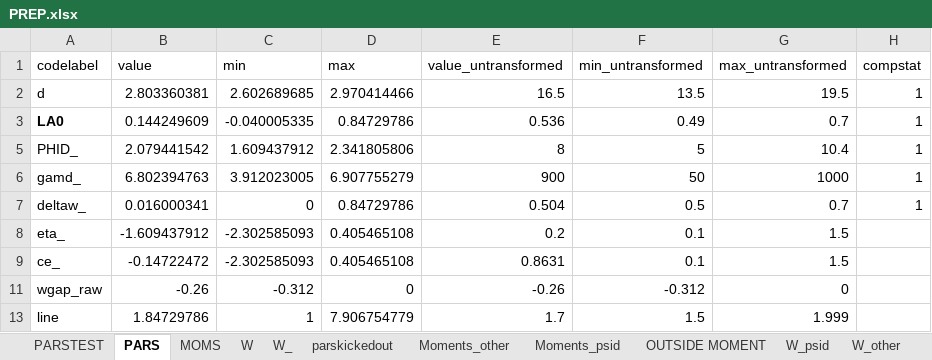
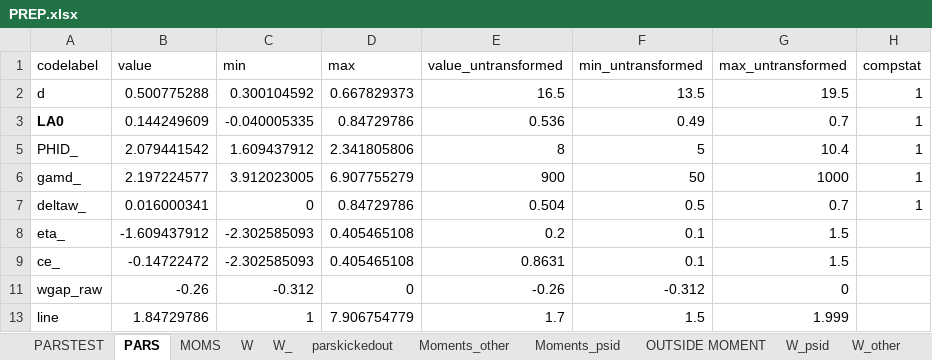
Before and after one commit to tranosov/JMP, an Excel workbook: input/PREP.xlsx, sheet PARS, drawn as a sheet; only a part is shown; values as stored, in another font and other column widths than the file's, no borders; the diff names each change by its address in the sheet, - before the commit and + after, or states it on an @@ line.

```diff
--- a/input/PREP.xlsx (sheet PARS)
+++ b/input/PREP.xlsx (sheet PARS)
-B2 (value): 2.803360381
+B2 (value): 0.500775288
-C2 (min): 2.602689685
+C2 (min): 0.300104592
-D2 (max): 2.970414466
+D2 (max): 0.667829373
-B6 (value): 6.802394763
+B6 (value): 2.197224577
```
Also changed, not shown: sheet PARSTEST, formulas that keep their value, 3 other files.
